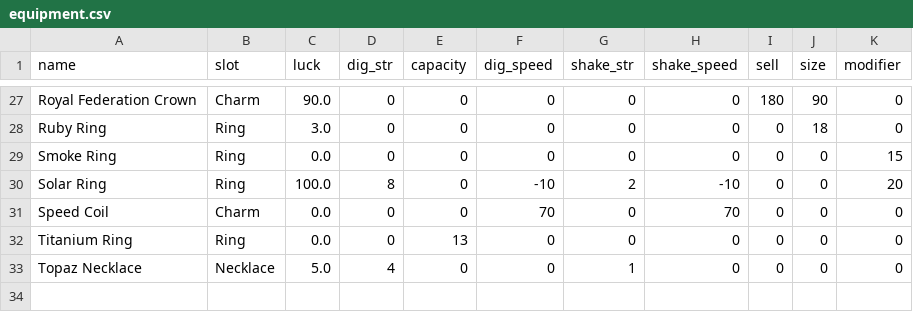
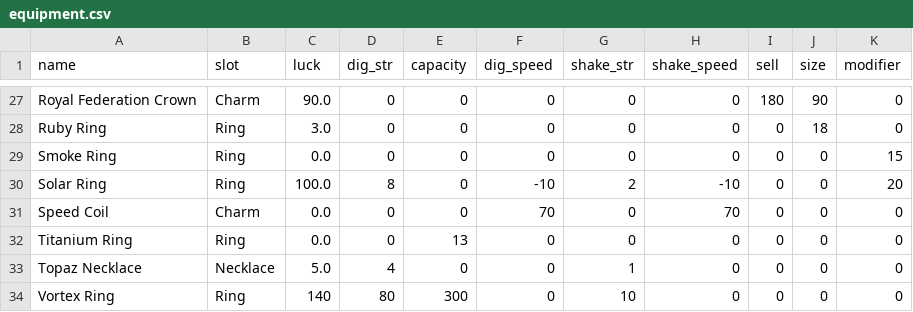
Before and after one commit to PureIsntHere/prospecting_build_planner, a CSV file: equipment.csv, drawn as a sheet; only a part is shown, gaps mark what is left out.

```diff
--- a/equipment.csv
+++ b/equipment.csv
@@ -33 +33,2 @@ Titanium Ring,Ring,0.0,0,13,0,0,0,0,0,0
 Topaz Necklace,Necklace,5.0,4,0,0,1,0,0,0,0
+Vortex Ring,Ring,140,80,300,0,10,0,0,0,0
```
Also changed, not shown: pans.csv, shovels.csv.
